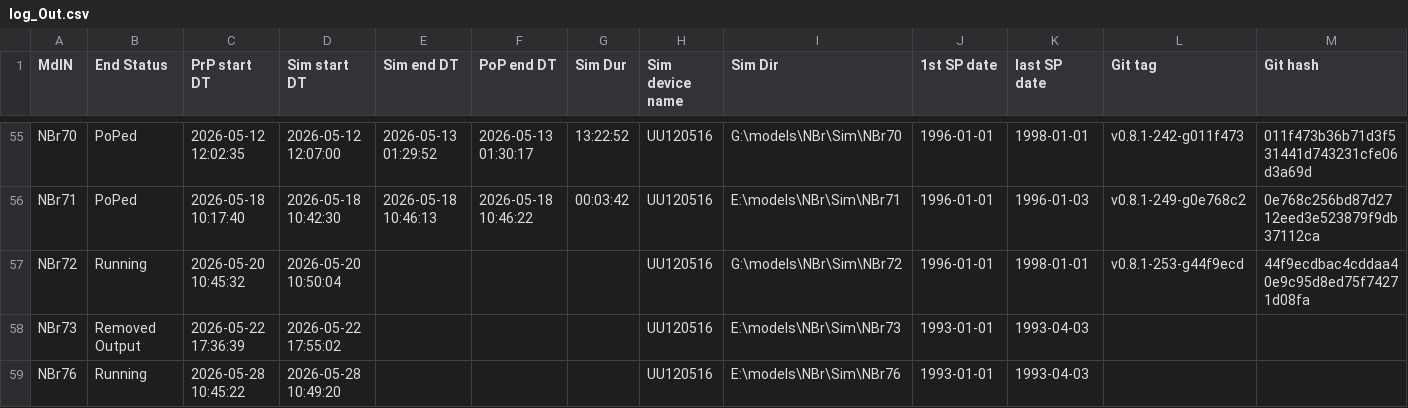
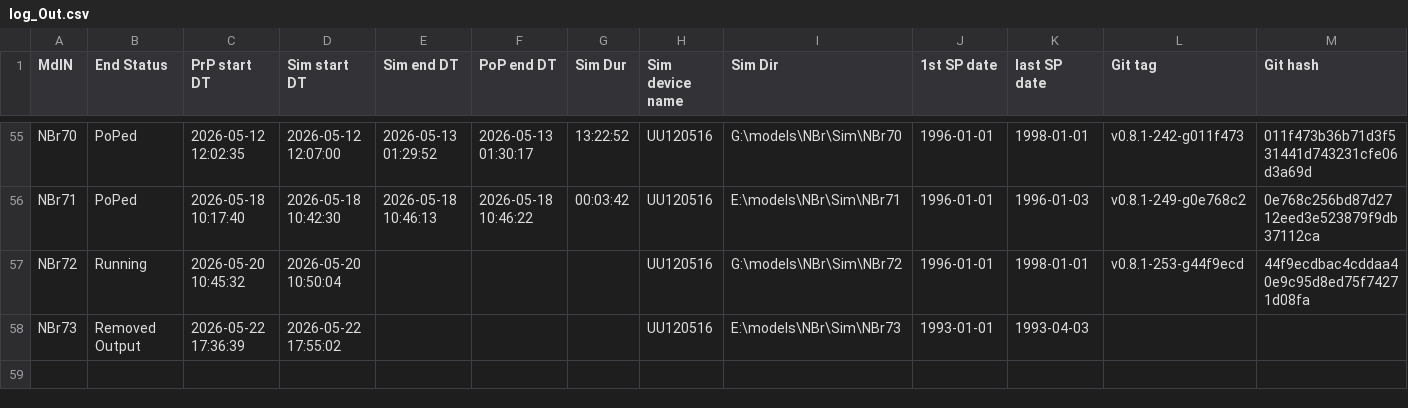
Before and after one commit to Ydrolog/WS_Mdl, a CSV file: Mng/log_Out.csv, drawn as a sheet; only a part is shown, gaps mark what is left out; rows hold the shown columns only; the diff names each change by its address in the sheet, - before the commit and + after, or states it on an @@ line.

```diff
--- a/Mng/log_Out.csv
+++ b/Mng/log_Out.csv
-row 59: NBr76 | Running | 2026-05-28 10:45:22 | 2026-05-28 10:49:20 |  |  |  | UU120516 | E:\models\NBr\Sim\NBr76 | 1993-01-01 | 1993-04-03
```
Also changed, not shown: 1 other file.
